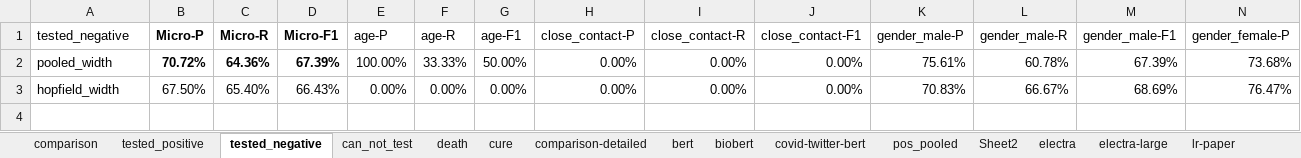
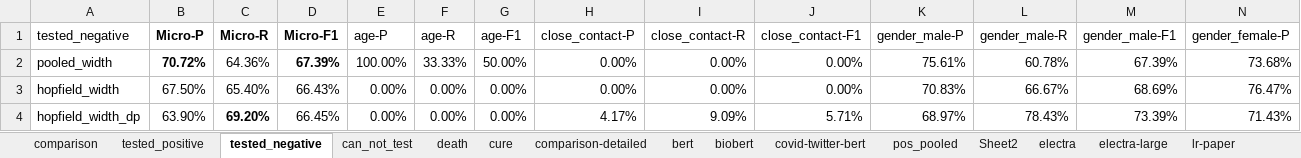
Before and after one commit to Supermaxman/extract_COVID19_events_from_Twitter, an Excel workbook: results/results.xlsx, sheet tested_negative, drawn as a sheet; only a part is shown; values as stored, in another font and other column widths than the file's, no borders; rows hold the shown columns only; the diff names each change by its address in the sheet, - before the commit and + after, or states it on an @@ line.

```diff
--- a/results/results.xlsx (sheet tested_negative)
+++ b/results/results.xlsx (sheet tested_negative)
-C2 bold: on
+C2 bold: off
+row 4: hopfield_width_dp | 63.90% | 69.20% | 66.45% | 0.00% | 0.00% | 0.00% | 4.17% | 9.09% | 5.71% | 68.97% | 78.43% | 73.39% | 71.43%
```
Also changed, not shown: sheet tested_positive, sheet can_not_test, 4 other files.
